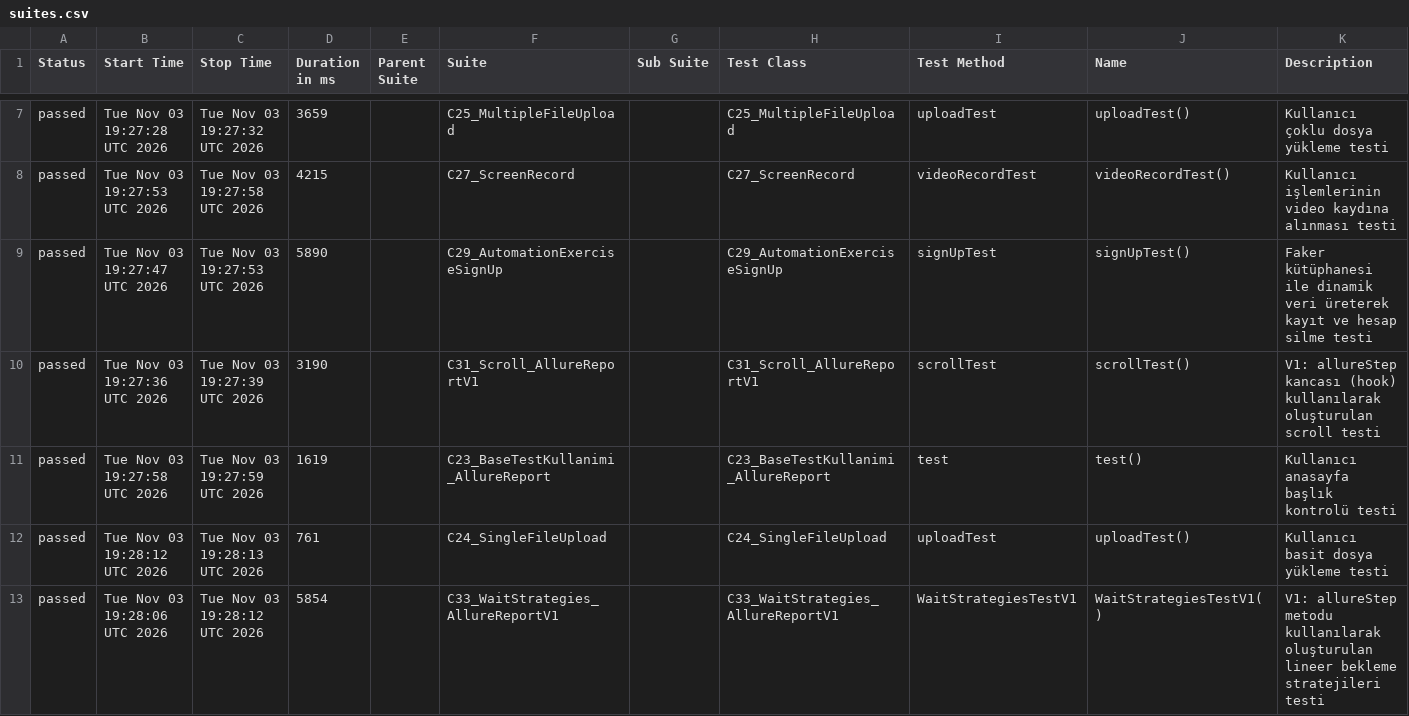
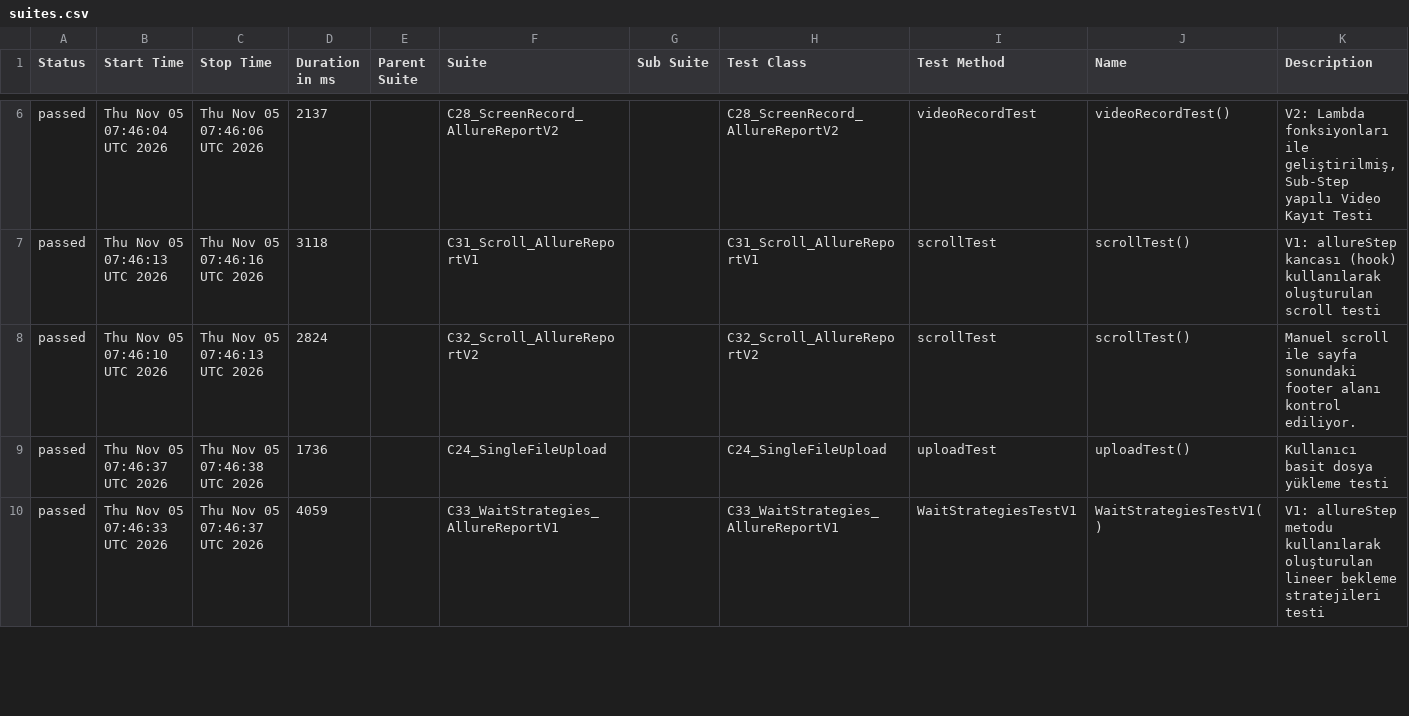
Before and after one commit to IpekSozbir/TestAutomationWithPlaywrightJava, a CSV file: allure-history/data/suites.csv, drawn as a sheet; only a part is shown, gaps mark what is left out; the diff covers the shown part only.

```diff
--- a/allure-history/data/suites.csv
+++ b/allure-history/data/suites.csv
@@ -7,7 +6,5 @@
-"passed","Tue Nov 03 19:27:28 UTC 2026","Tue Nov 03 19:27:32 UTC 2026","3659","","C25_MultipleFileUpload","","C25_MultipleFileUpload","uploadTest","uploadTest()","Kullanıcı çoklu dosya yükleme testi"
-"passed","Tue Nov 03 19:27:53 UTC 2026","Tue Nov 03 19:27:58 UTC 2026","4215","","C27_ScreenRecord","","C27_ScreenRecord","videoRecordTest","videoRecordTest()","Kullanıcı işlemlerinin video kaydına alınması testi"
-"passed","Tue Nov 03 19:27:47 UTC 2026","Tue Nov 03 19:27:53 UTC 2026","5890","","C29_AutomationExerciseSignUp","","C29_AutomationExerciseSignUp","signUpTest","signUpTest()","Faker kütüphanesi ile dinamik veri üreterek kayıt ve hesap silme testi"
-"passed","Tue Nov 03 19:27:36 UTC 2026","Tue Nov 03 19:27:39 UTC 2026","3190","","C31_Scroll_AllureReportV1","","C31_Scroll_AllureReportV1","scrollTest","scrollTest()","V1: allureStep kancası (hook) kullanılarak oluşturulan scroll testi"
-"passed","Tue Nov 03 19:27:58 UTC 2026","Tue Nov 03 19:27:59 UTC 2026","1619","","C23_BaseTestKullanimi_AllureReport","","C23_BaseTestKullanimi_AllureReport","test","test()","Kullanıcı anasayfa başlık kontrolü testi"
-"passed","Tue Nov 03 19:28:12 UTC 2026","Tue Nov 03 19:28:13 UTC 2026","761","","C24_SingleFileUpload","","C24_SingleFileUpload","uploadTest","uploadTest()","Kullanıcı basit dosya yükleme testi"
-"passed","Tue Nov 03 19:28:06 UTC 2026","Tue Nov 03 19:28:12 UTC 2026","5854","","C33_WaitStrategies_AllureReportV1","","C33_WaitStrategies_AllureReportV1","WaitStrategiesTestV1","WaitStrategiesTestV1()","V1: allureStep metodu kullanılarak oluşturulan lineer bekleme stratejileri testi"
+"passed","Thu Nov 05 07:46:04 UTC 2026","Thu Nov 05 07:46:06 UTC 2026","2137","","C28_ScreenRecord_AllureReportV2","","C28_ScreenRecord_AllureReportV2","videoRecordTest","videoRecordTest()","V2: Lambda fonksiyonları ile geliştirilmiş, Sub-Step yapılı Video Kayıt Testi"
+"passed","Thu Nov 05 07:46:13 UTC 2026","Thu Nov 05 07:46:16 UTC 2026","3118","","C31_Scroll_AllureReportV1","","C31_Scroll_AllureReportV1","scrollTest","scrollTest()","V1: allureStep kancası (hook) kullanılarak oluşturulan scroll testi"
+"passed","Thu Nov 05 07:46:10 UTC 2026","Thu Nov 05 07:46:13 UTC 2026","2824","","C32_Scroll_AllureReportV2","","C32_Scroll_AllureReportV2","scrollTest","scrollTest()","Manuel scroll ile sayfa sonundaki footer alanı kontrol ediliyor."
+"passed","Thu Nov 05 07:46:37 UTC 2026","Thu Nov 05 07:46:38 UTC 2026","1736","","C24_SingleFileUpload","","C24_SingleFileUpload","uploadTest","uploadTest()","Kullanıcı basit dosya yükleme testi"
+"passed","Thu Nov 05 07:46:33 UTC 2026","Thu Nov 05 07:46:37 UTC 2026","4059","","C33_WaitStrategies_AllureReportV1","","C33_WaitStrategies_AllureReportV1","WaitStrategiesTestV1","WaitStrategiesTestV1()","V1: allureStep metodu kullanılarak oluşturulan lineer bekleme stratejileri testi"
```
Also changed, not shown: 5 added rows, 3 removed rows and 15 edited cells elsewhere in this file, allure-history/data/behaviors.csv, 43 other files.
